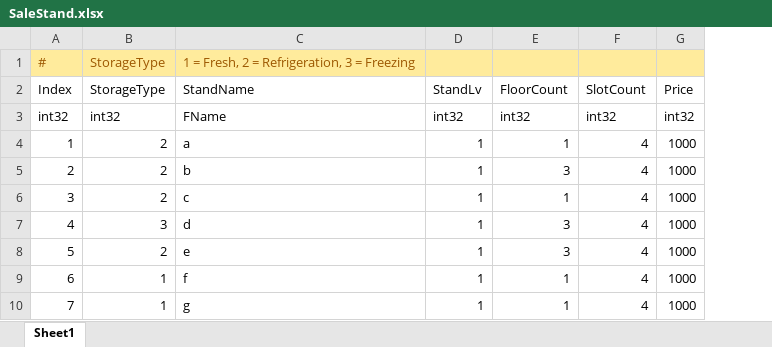
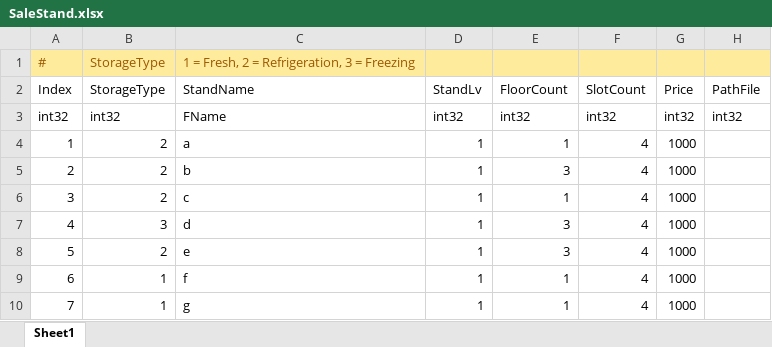
Before and after one commit to YONG-seob-lee/ProjectMS, an Excel workbook: Content/TableData/SaleStand.xlsx, sheet Sheet1, drawn as a sheet; values as stored, in another font and other column widths than the file's, no borders; the diff names each change by its address in the sheet, - before the commit and + after, or states it on an @@ line.

```diff
--- a/Content/TableData/SaleStand.xlsx (sheet Sheet1)
+++ b/Content/TableData/SaleStand.xlsx (sheet Sheet1)
+column H (PathFile), row 3: int32
```
Also changed, not shown: Content/TableData/BasePath_Directory.xlsx, Content/TableData/Item.xlsx, 8 other files.
